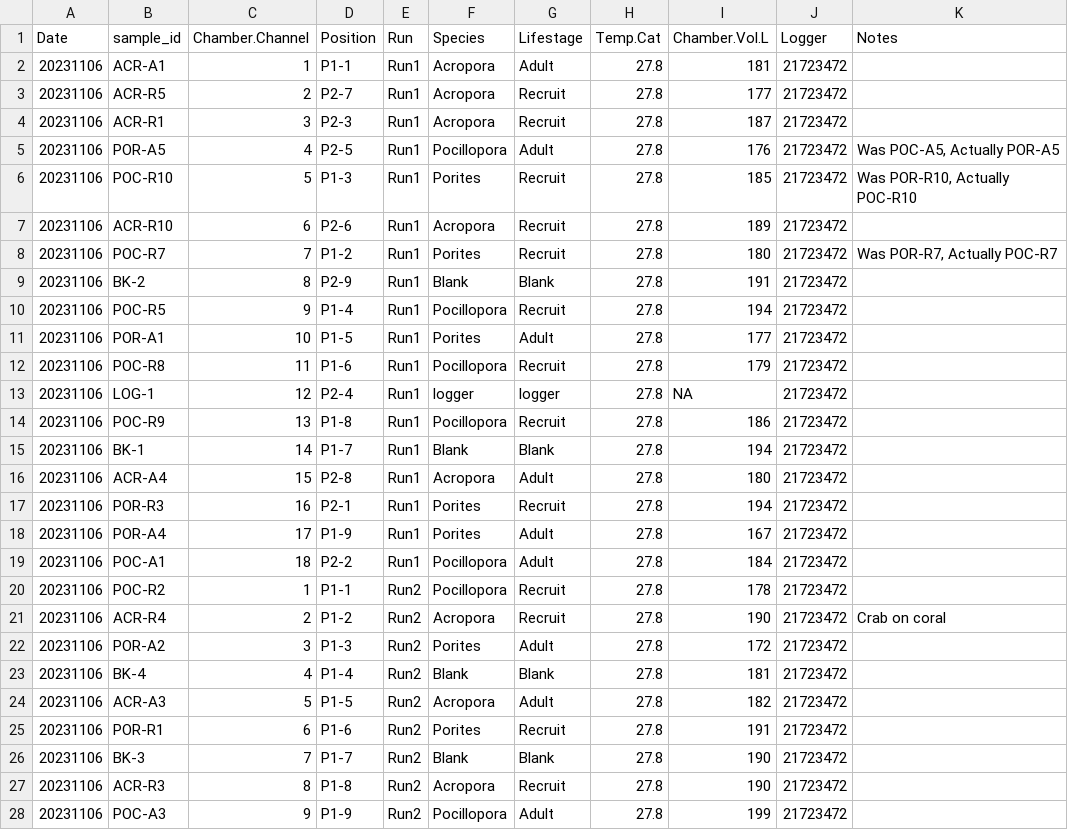
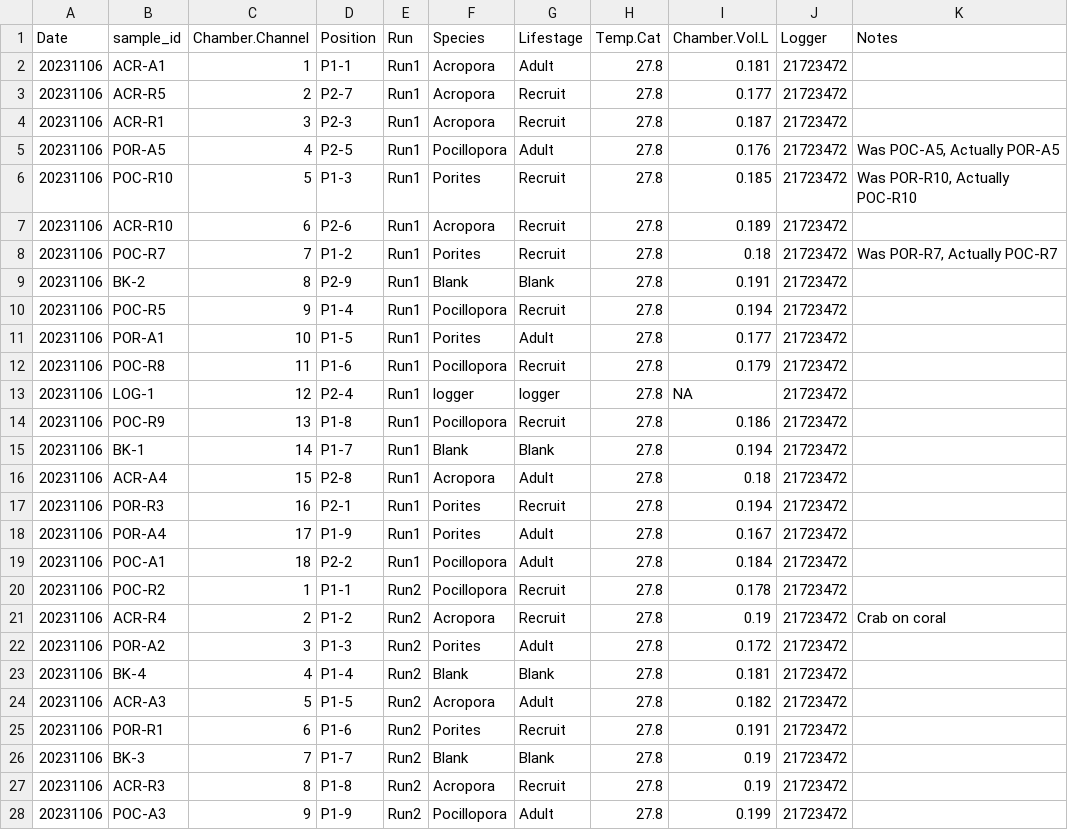
Before and after one commit to AHuffmyer/moorea_symbiotic_exchange_2023, a CSV file: data/pi_curves/pi_curves_sample_metadata.csv, drawn as a sheet; only a part is shown; the diff covers the shown part only.

Commit message:
changed ml to l

```diff
--- a/data/pi_curves/pi_curves_sample_metadata.csv
+++ b/data/pi_curves/pi_curves_sample_metadata.csv
@@ -1,28 +1,28 @@
 Date,sample_id,Chamber.Channel,Position,Run,Species,Lifestage,Temp.Cat,Chamber.Vol.L,Logger,Notes
-20231106,ACR-A1,1,P1-1,Run1,Acropora,Adult,27.8,181,21723472,
-20231106,ACR-R5,2,P2-7,Run1,Acropora,Recruit,27.8,177,21723472,
-20231106,ACR-R1,3,P2-3,Run1,Acropora,Recruit,27.8,187,21723472,
-20231106,POR-A5,4,P2-5,Run1,Pocillopora,Adult,27.8,176,21723472,"Was POC-A5, Actually POR-A5"
-20231106,POC-R10,5,P1-3,Run1,Porites,Recruit,27.8,185,21723472,"Was POR-R10, Actually POC-R10 "
-20231106,ACR-R10,6,P2-6,Run1,Acropora,Recruit,27.8,189,21723472,
-20231106,POC-R7,7,P1-2,Run1,Porites,Recruit,27.8,180,21723472,"Was POR-R7, Actually POC-R7"
-20231106,BK-2,8,P2-9,Run1,Blank,Blank,27.8,191,21723472,
-20231106,POC-R5,9,P1-4,Run1,Pocillopora,Recruit,27.8,194,21723472,
-20231106,POR-A1,10,P1-5,Run1,Porites,Adult,27.8,177,21723472,
-20231106,POC-R8,11,P1-6,Run1,Pocillopora,Recruit,27.8,179,21723472,
+20231106,ACR-A1,1,P1-1,Run1,Acropora,Adult,27.8,0.181,21723472,
+20231106,ACR-R5,2,P2-7,Run1,Acropora,Recruit,27.8,0.177,21723472,
+20231106,ACR-R1,3,P2-3,Run1,Acropora,Recruit,27.8,0.187,21723472,
+20231106,POR-A5,4,P2-5,Run1,Pocillopora,Adult,27.8,0.176,21723472,"Was POC-A5, Actually POR-A5"
+20231106,POC-R10,5,P1-3,Run1,Porites,Recruit,27.8,0.185,21723472,"Was POR-R10, Actually POC-R10 "
+20231106,ACR-R10,6,P2-6,Run1,Acropora,Recruit,27.8,0.189,21723472,
+20231106,POC-R7,7,P1-2,Run1,Porites,Recruit,27.8,0.18,21723472,"Was POR-R7, Actually POC-R7"
+20231106,BK-2,8,P2-9,Run1,Blank,Blank,27.8,0.191,21723472,
+20231106,POC-R5,9,P1-4,Run1,Pocillopora,Recruit,27.8,0.194,21723472,
+20231106,POR-A1,10,P1-5,Run1,Porites,Adult,27.8,0.177,21723472,
+20231106,POC-R8,11,P1-6,Run1,Pocillopora,Recruit,27.8,0.179,21723472,
 20231106,LOG-1,12,P2-4,Run1,logger,logger,27.8,NA,21723472,
-20231106,POC-R9,13,P1-8,Run1,Pocillopora,Recruit,27.8,186,21723472,
-20231106,BK-1,14,P1-7,Run1,Blank,Blank,27.8,194,21723472,
-20231106,ACR-A4,15,P2-8,Run1,Acropora,Adult,27.8,180,21723472,
-20231106,POR-R3,16,P2-1,Run1,Porites,Recruit,27.8,194,21723472,
-20231106,POR-A4,17,P1-9,Run1,Porites,Adult,27.8,167,21723472,
-20231106,POC-A1,18,P2-2,Run1,Pocillopora,Adult,27.8,184,21723472,
-20231106,POC-R2,1,P1-1,Run2,Pocillopora,Recruit,27.8,178,21723472,
-20231106,ACR-R4,2,P1-2,Run2,Acropora,Recruit,27.8,190,21723472,Crab on coral
-20231106,POR-A2,3,P1-3,Run2,Porites,Adult,27.8,172,21723472,
-20231106,BK-4,4,P1-4,Run2,Blank,Blank,27.8,181,21723472,
-20231106,ACR-A3,5,P1-5,Run2,Acropora,Adult,27.8,182,21723472,
-20231106,POR-R1,6,P1-6,Run2,Porites,Recruit,27.8,191,21723472,
-20231106,BK-3,7,P1-7,Run2,Blank,Blank,27.8,190,21723472,
-20231106,ACR-R3,8,P1-8,Run2,Acropora,Recruit,27.8,190,21723472,
-20231106,POC-A3,9,P1-9,Run2,Pocillopora,Adult,27.8,199,21723472,
+20231106,POC-R9,13,P1-8,Run1,Pocillopora,Recruit,27.8,0.186,21723472,
+20231106,BK-1,14,P1-7,Run1,Blank,Blank,27.8,0.194,21723472,
+20231106,ACR-A4,15,P2-8,Run1,Acropora,Adult,27.8,0.18,21723472,
+20231106,POR-R3,16,P2-1,Run1,Porites,Recruit,27.8,0.194,21723472,
+20231106,POR-A4,17,P1-9,Run1,Porites,Adult,27.8,0.167,21723472,
+20231106,POC-A1,18,P2-2,Run1,Pocillopora,Adult,27.8,0.184,21723472,
+20231106,POC-R2,1,P1-1,Run2,Pocillopora,Recruit,27.8,0.178,21723472,
+20231106,ACR-R4,2,P1-2,Run2,Acropora,Recruit,27.8,0.19,21723472,Crab on coral
+20231106,POR-A2,3,P1-3,Run2,Porites,Adult,27.8,0.172,21723472,
+20231106,BK-4,4,P1-4,Run2,Blank,Blank,27.8,0.181,21723472,
+20231106,ACR-A3,5,P1-5,Run2,Acropora,Adult,27.8,0.182,21723472,
+20231106,POR-R1,6,P1-6,Run2,Porites,Recruit,27.8,0.191,21723472,
+20231106,BK-3,7,P1-7,Run2,Blank,Blank,27.8,0.19,21723472,
+20231106,ACR-R3,8,P1-8,Run2,Acropora,Recruit,27.8,0.19,21723472,
+20231106,POC-A3,9,P1-9,Run2,Pocillopora,Adult,27.8,0.199,21723472,
```
Also changed, not shown: 25 edited cells elsewhere in this file.
